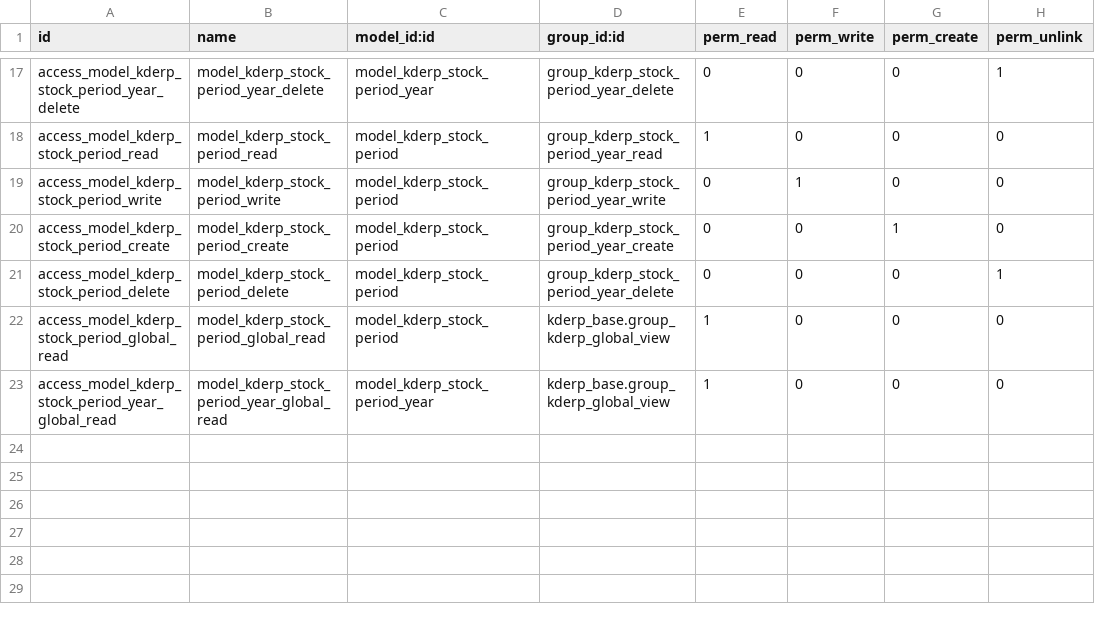
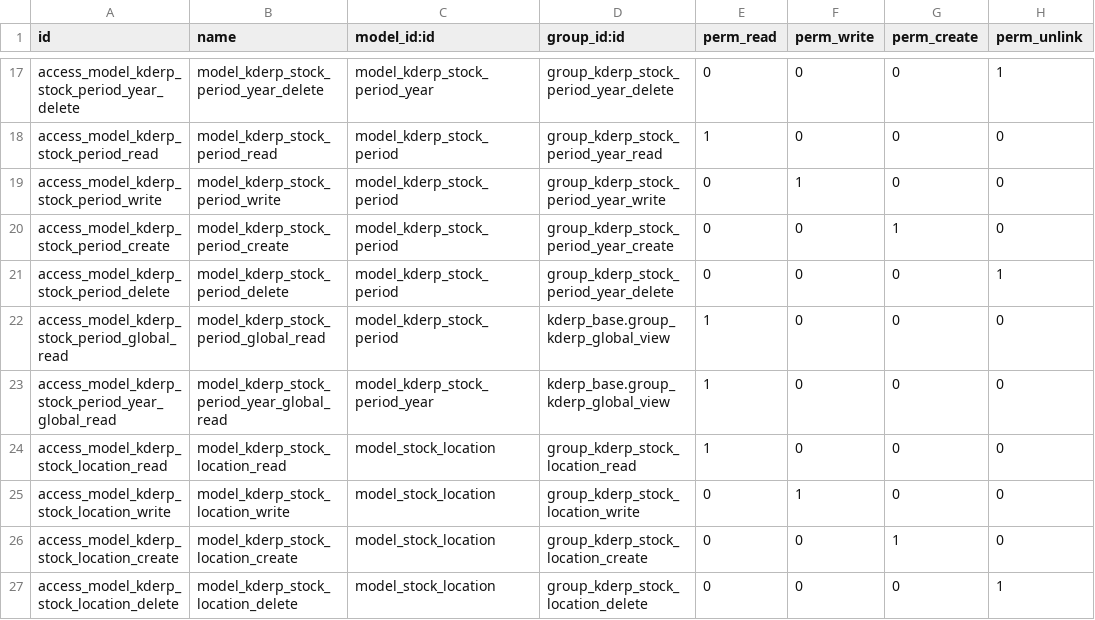
Before and after one commit to thanhacun/openerp7, a CSV file: src/kderp_stock/security/ir.model.access.csv, drawn as a sheet; only a part is shown, gaps mark what is left out; the diff names each change by its address in the sheet, - before the commit and + after, or states it on an @@ line.

Commit message:
[ADD] Them access doc, xoa, sua, them trong Stock Loction

```diff
--- a/src/kderp_stock/security/ir.model.access.csv
+++ b/src/kderp_stock/security/ir.model.access.csv
+row 24: access_model_kderp_stock_location_read | model_kderp_stock_location_read | model_stock_location | group_kderp_stock_location_read | 1 | 0 | 0 | 0
+row 25: access_model_kderp_stock_location_write | model_kderp_stock_location_write | model_stock_location | group_kderp_stock_location_write | 0 | 1 | 0 | 0
+row 26: access_model_kderp_stock_location_create | model_kderp_stock_location_create | model_stock_location | group_kderp_stock_location_create | 0 | 0 | 1 | 0
+row 27: access_model_kderp_stock_location_delete | model_kderp_stock_location_delete | model_stock_location | group_kderp_stock_location_delete | 0 | 0 | 0 | 1
```
Also changed, not shown: 1 other file.
